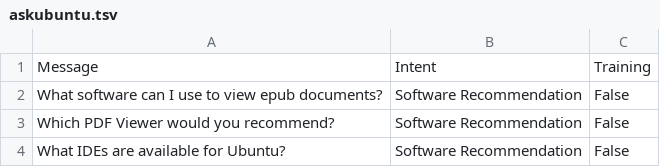
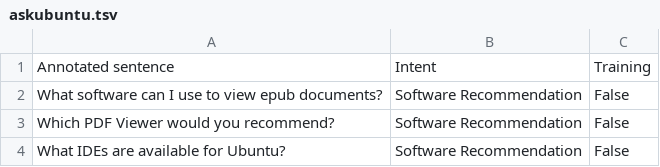
Before and after one commit to rikhuijzer/nlu_datasets, a TSV file: generated/askubuntu/askubuntu.tsv (was data/askubuntu/askubuntu.tsv), drawn as a sheet; only a part is shown.

```diff
--- a/data/askubuntu/askubuntu.tsv
+++ b/generated/askubuntu/askubuntu.tsv
@@ -1,2 +1,2 @@
-Message	Intent	Training
+Annotated sentence	Intent	Training
 What software can I use to view epub documents?	Software Recommendation	False
```
Also changed, not shown: generated/chatbot/chatbot.tsv, 5 other files.
